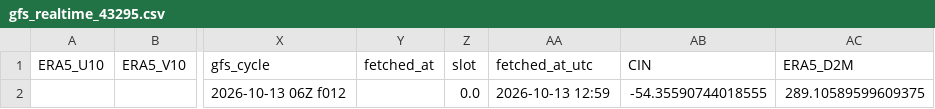
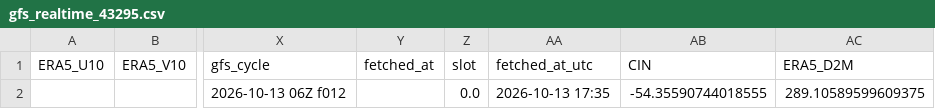
Before and after one commit to Aprameya05/CSIR-Thunderstorm-Bengaluru, a CSV file: data/gfs_realtime_43295.csv, drawn as a sheet; only a part is shown, gaps mark what is left out; the diff names each change by its address in the sheet, - before the commit and + after, or states it on an @@ line.

```diff
--- a/data/gfs_realtime_43295.csv
+++ b/data/gfs_realtime_43295.csv
-AA2 (fetched_at_utc): 2026-10-13 12:59
+AA2 (fetched_at_utc): 2026-10-13 17:35
```
Also changed, not shown: data/forecast_log.csv, data/upperair_realtime_43295.csv, 6 other files.
